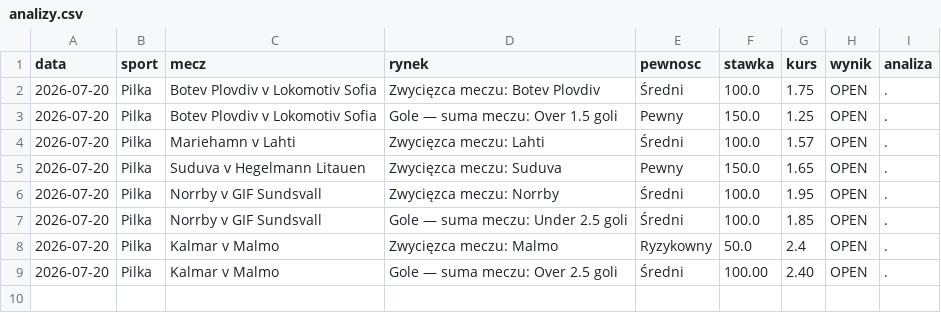
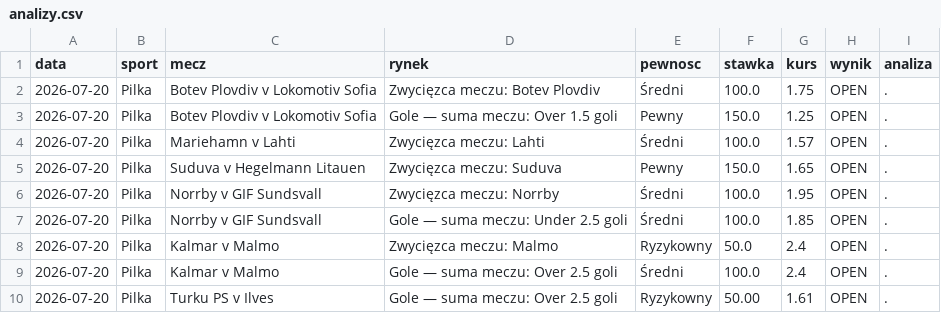
Before and after one commit to Maruha3000/kupony-dashboard, a CSV file: analizy.csv, drawn as a sheet.

Commit message:
Dodano typ: Turku PS v Ilves

```diff
--- a/analizy.csv
+++ b/analizy.csv
@@ -8,2 +8,3 @@ data,sport,mecz,rynek,pewnosc,stawka,kurs,wynik,analiza
 2026-07-20,Pilka,Kalmar v Malmo,Zwycięzca meczu: Malmo,Ryzykowny,50.0,2.4,OPEN,.
-2026-07-20,Pilka,Kalmar v Malmo,Gole — suma meczu: Over 2.5 goli,Średni,100.00,2.40,OPEN,.
+2026-07-20,Pilka,Kalmar v Malmo,Gole — suma meczu: Over 2.5 goli,Średni,100.0,2.4,OPEN,.
+2026-07-20,Pilka,Turku PS v Ilves,Gole — suma meczu: Over 2.5 goli,Ryzykowny,50.00,1.61,OPEN,.
```
